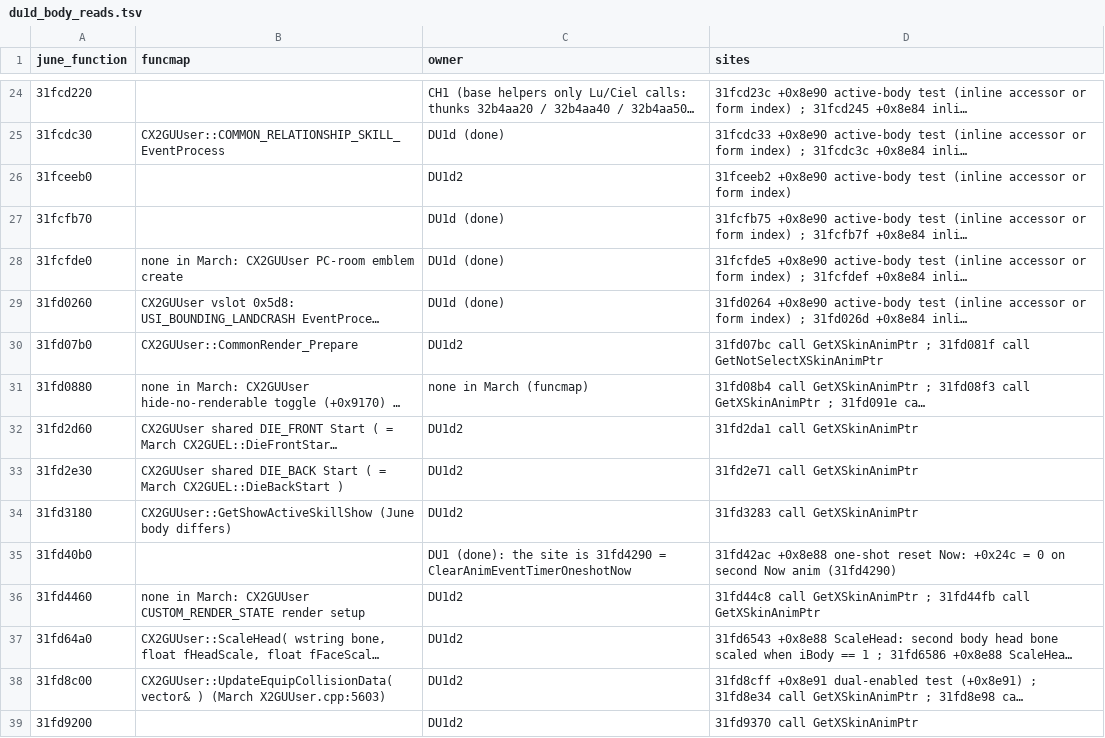
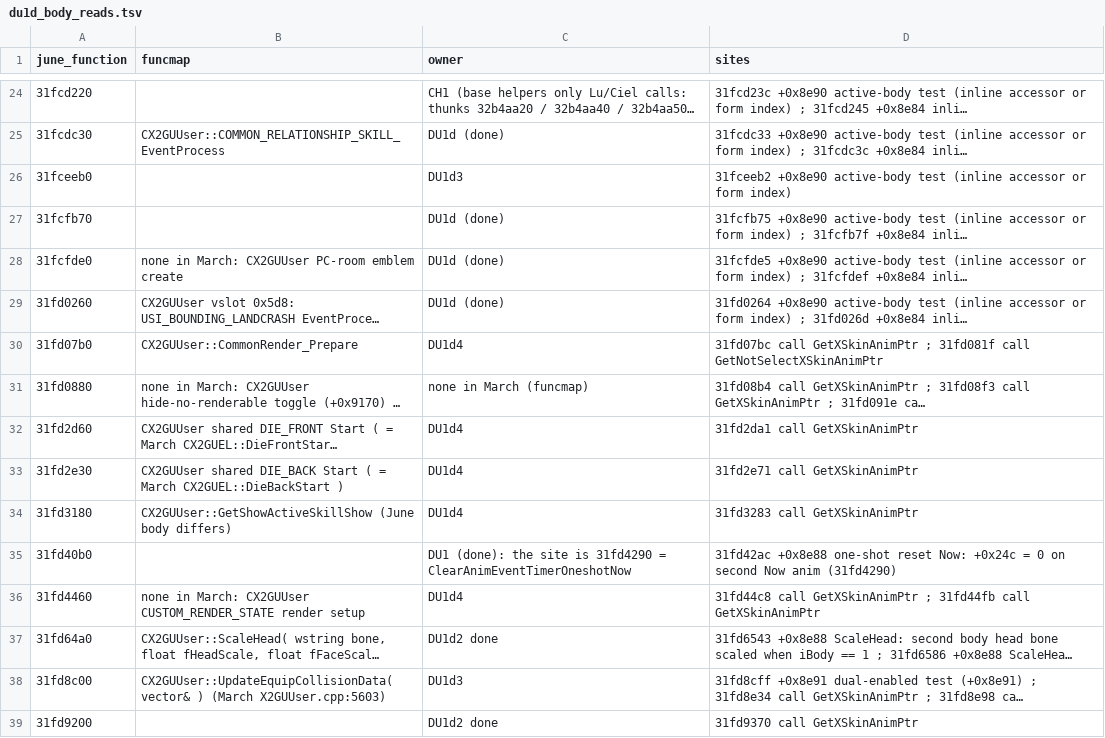
Before and after one commit to pftmclub/els0114_luciel, a TSV file: june2017_re/char_luciel/du1d_body_reads.tsv, drawn as a sheet; only a part is shown, gaps mark what is left out; long unchanged cells end in …; the diff covers the shown part only; the diff names each change by its address in the sheet, - before the commit and + after, or states it on an @@ line.

```diff
--- a/june2017_re/char_luciel/du1d_body_reads.tsv
+++ b/june2017_re/char_luciel/du1d_body_reads.tsv
-C26 (owner): DU1d2
+C26 (owner): DU1d3
-C30 (owner): DU1d2
+C30 (owner): DU1d4
-C32:C34 (owner): DU1d2
+C32:C34 (owner): DU1d4
-C36 (owner): DU1d2
+C36 (owner): DU1d4
-C37 (owner): DU1d2
+C37 (owner): DU1d2 done
-C38 (owner): DU1d2
+C38 (owner): DU1d3
-C39 (owner): DU1d2
+C39 (owner): DU1d2 done
```
Also changed, not shown: 54 edited cells elsewhere in this file, tools/data/june_march_divergent.tsv, 10 other files.
